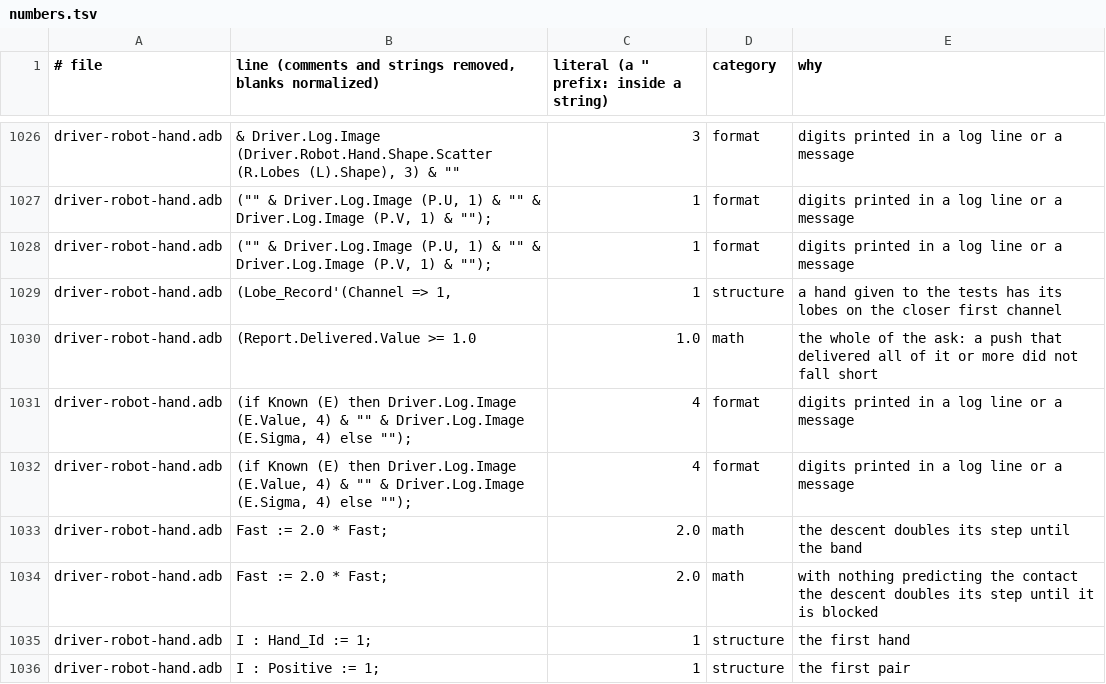
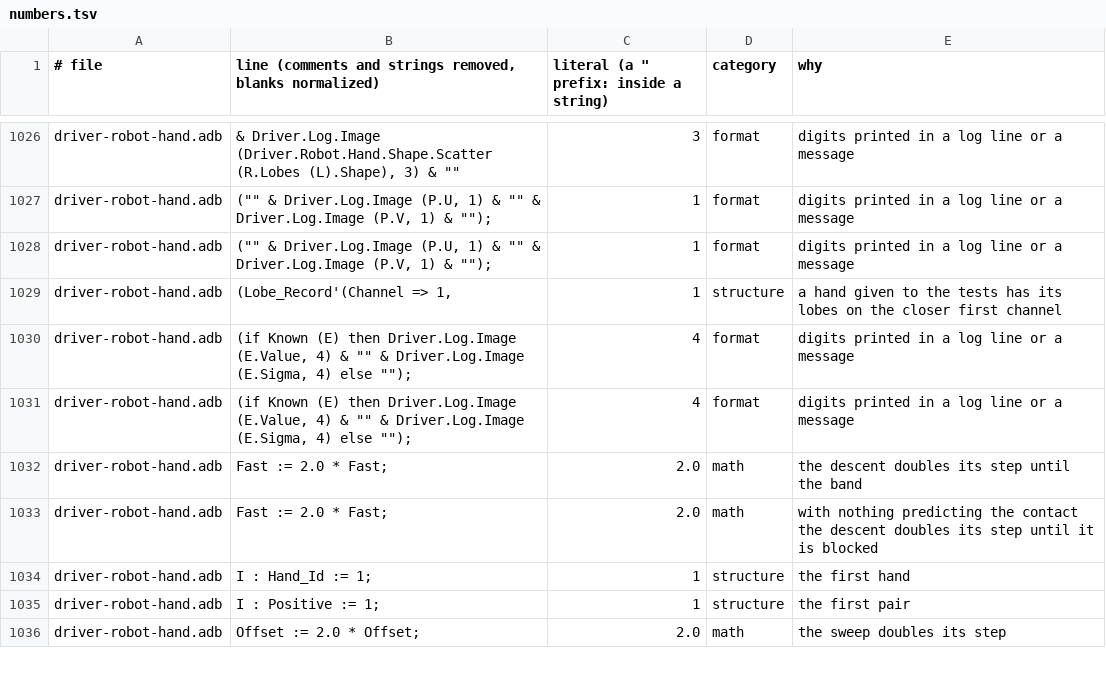
Before and after one commit to phi-monster/body-driver, a TSV file: driver/numbers.tsv, drawn as a sheet; only a part is shown, gaps mark what is left out; the shorter side is filled out with more unchanged rows.

```diff
--- a/driver/numbers.tsv
+++ b/driver/numbers.tsv
@@ -1029,3 +1029,2 @@ driver-robot-hand.adb	("" & Driver.Log.Image (P.U, 1) & "" & Driver.Log.Image (P
 driver-robot-hand.adb	(Lobe_Record'(Channel => 1,	1	structure	a hand given to the tests has its lobes on the closer first channel
-driver-robot-hand.adb	(Report.Delivered.Value >= 1.0	1.0	math	the whole of the ask: a push that delivered all of it or more did not fall short
 driver-robot-hand.adb	(if Known (E) then Driver.Log.Image (E.Value, 4) & "" & Driver.Log.Image (E.Sigma, 4) else "");	4	format	digits printed in a log line or a message
```
Also changed, not shown: 5 other files.
